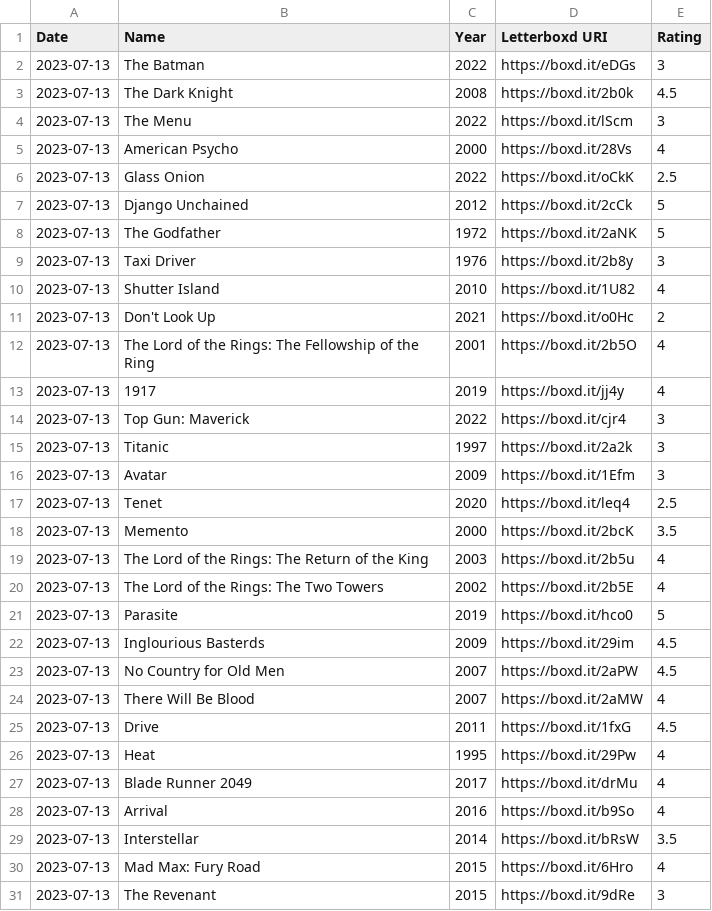
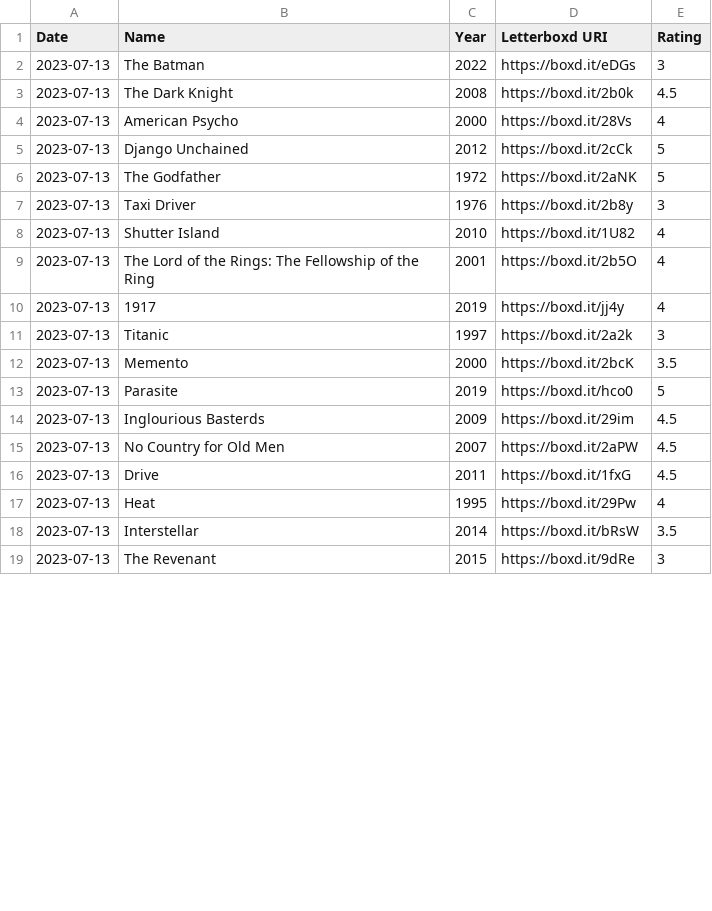
Before and after one commit to lukasdenfete/DryMartiniMovies, a CSV file: samples/ratings.csv, drawn as a sheet; only a part is shown; removed rows and columns are numbered as before the commit, all else as after; the diff covers the shown part only; the diff names each change by its address in the sheet, - before the commit and + after, or states it on an @@ line.

```diff
--- a/samples/ratings.csv
+++ b/samples/ratings.csv
-row 4: 2023-07-13 | The Menu | 2022 | https://boxd.it/lScm | 3
-row 6: 2023-07-13 | Glass Onion | 2022 | https://boxd.it/oCkK | 2.5
-row 11: 2023-07-13 | Don't Look Up | 2021 | https://boxd.it/o0Hc | 2
-row 14: 2023-07-13 | Top Gun: Maverick | 2022 | https://boxd.it/cjr4 | 3
-row 16: 2023-07-13 | Avatar | 2009 | https://boxd.it/1Efm | 3
-row 17: 2023-07-13 | Tenet | 2020 | https://boxd.it/leq4 | 2.5
-row 19: 2023-07-13 | The Lord of the Rings: The Return of the King | 2003 | https://boxd.it/2b5u | 4
-row 20: 2023-07-13 | The Lord of the Rings: The Two Towers | 2002 | https://boxd.it/2b5E | 4
-row 24: 2023-07-13 | There Will Be Blood | 2007 | https://boxd.it/2aMW | 4
-row 27: 2023-07-13 | Blade Runner 2049 | 2017 | https://boxd.it/drMu | 4
-row 28: 2023-07-13 | Arrival | 2016 | https://boxd.it/b9So | 4
-row 30: 2023-07-13 | Mad Max: Fury Road | 2015 | https://boxd.it/6Hro | 4
```
Also changed, not shown: 10 added rows elsewhere in this file, 9 other files.
